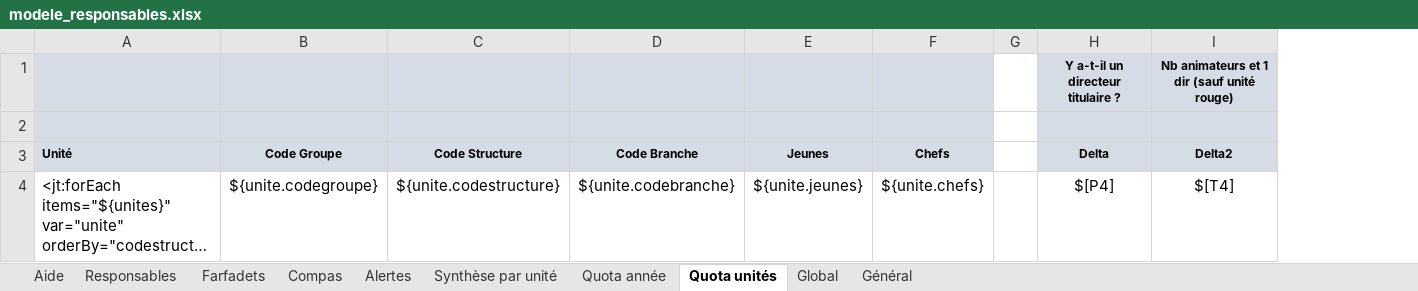
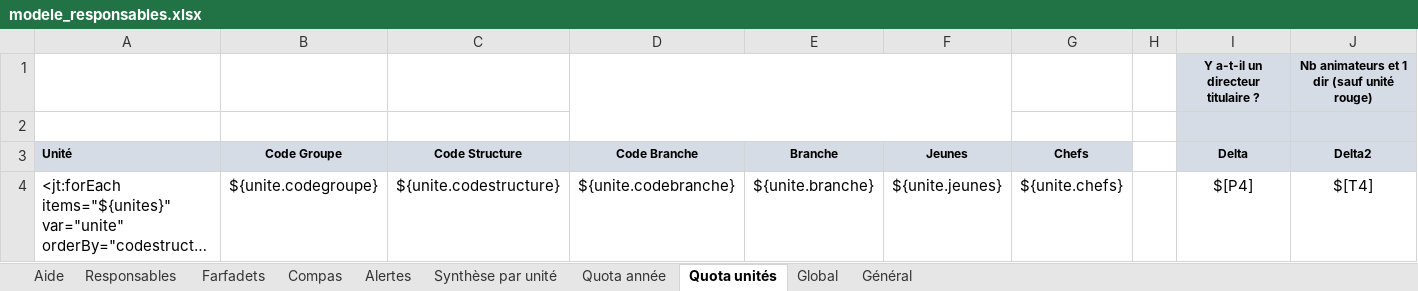
Before and after one commit to outilssgdf/analytiscout, an Excel workbook: fichiers/conf/modele_responsables.xlsx, sheet Quota unités, drawn as a sheet; only a part is shown; long unchanged cells end in …; values as stored, in another font and other column widths than the file's, no borders; conditional formats not drawn; addresses are those after the commit; the diff names each change by its address in the sheet, - before the commit and + after, or states it on an @@ line.

```diff
--- a/fichiers/conf/modele_responsables.xlsx (sheet Quota unités)
+++ b/fichiers/conf/modele_responsables.xlsx (sheet Quota unités)
+column E, rows 3-4: Branche | ${unite.branche}
-A1:D2 fill: #D6DCE5
+A1:D2 fill: none
+D1:F2 merged
-F1:G2 fill: #D6DCE5
+F1:G2 fill: none
```
Also changed, not shown: sheet Alertes, sheet Synthèse par unité, fichiers/conf/modele_jeunes.xlsx, 1 other file.
